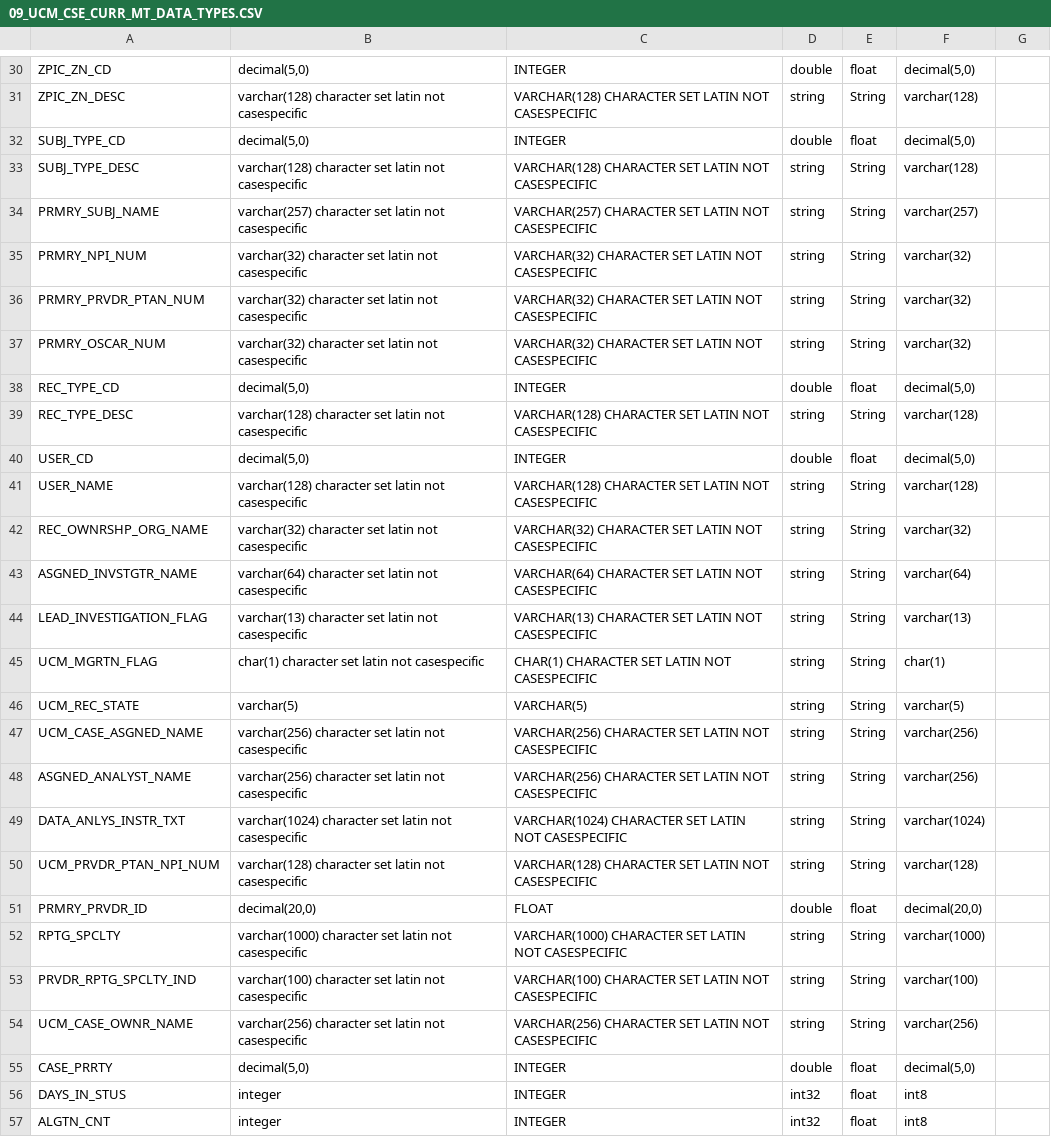
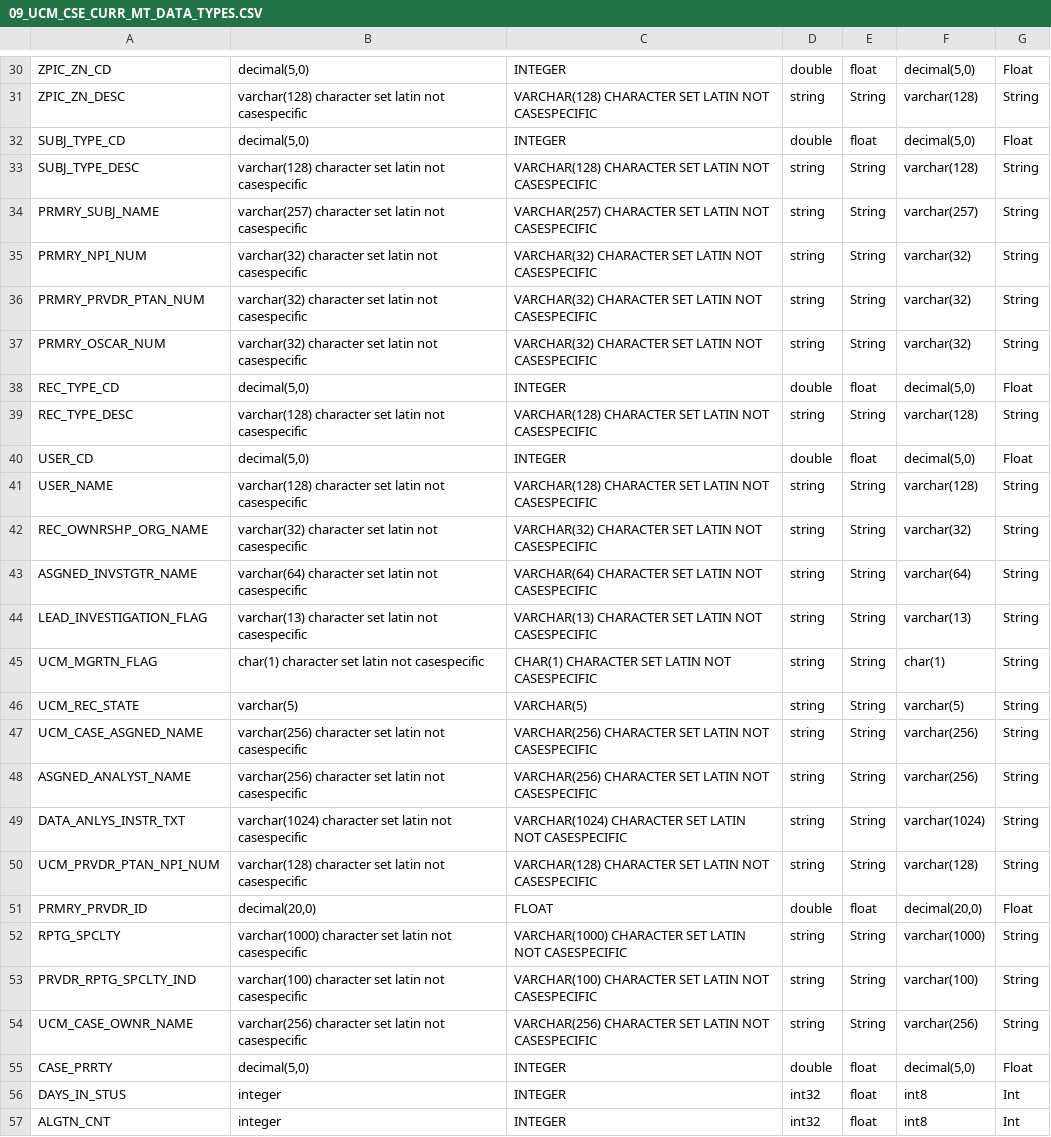
Before and after one commit to Varadsingh/daas-code-gen-dev, a CSV file: generated/csv/09_UCM_CSE_CURR_MT_DATA_TYPES.CSV, drawn as a sheet; only a part is shown, gaps mark what is left out; the diff covers the shown part only; the diff names each change by its address in the sheet, - before the commit and + after, or states it on an @@ line.

```diff
--- a/generated/csv/09_UCM_CSE_CURR_MT_DATA_TYPES.CSV
+++ b/generated/csv/09_UCM_CSE_CURR_MT_DATA_TYPES.CSV
-G30: (empty)
+G30: Float
-G31: (empty)
+G31: String
-G32: (empty)
+G32: Float
-G33:G37: (empty)
+G33:G37: String
-G38: (empty)
+G38: Float
-G39: (empty)
+G39: String
-G40: (empty)
+G40: Float
-G41:G50: (empty)
+G41:G50: String
-G51: (empty)
+G51: Float
-G52:G54: (empty)
+G52:G54: String
-G55: (empty)
+G55: Float
-G56:G57: (empty)
+G56:G57: Int
```
Also changed, not shown: 134 edited cells elsewhere in this file, generated/csv/03_PROVIDER_PROFILE_DATA_TYPES.CSV, generated/csv/04_CLM_BLG_PRVDR_ENC_AGG_DATA_TYPES.CSV, 22 other files.
